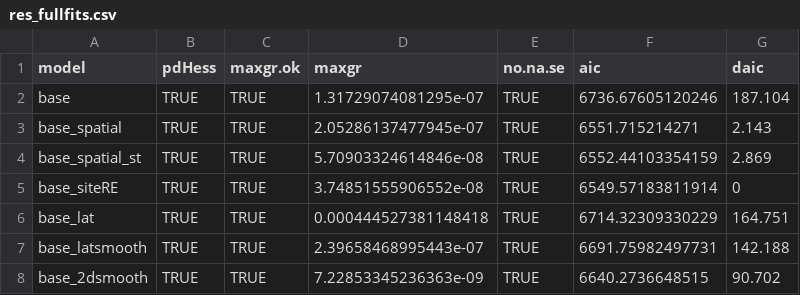
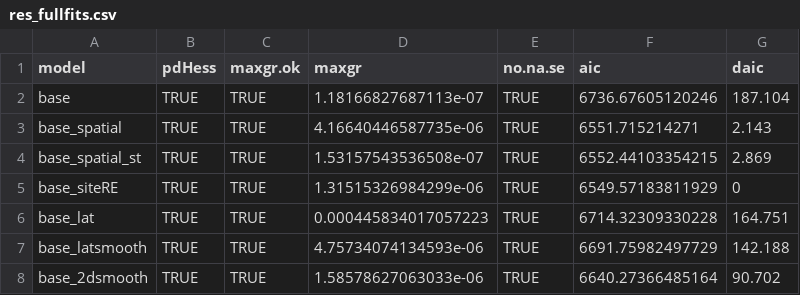
Before and after one commit to pbs-assess/sdmTMB-teaching, a CSV file: amaremed-2024/exercises/04a-imr-garn-ruse-ex/plots/biomass-dg/res_fullfits.csv, drawn as a sheet.

```diff
--- a/amaremed-2024/exercises/04a-imr-garn-ruse-ex/plots/biomass-dg/res_fullfits.csv
+++ b/amaremed-2024/exercises/04a-imr-garn-ruse-ex/plots/biomass-dg/res_fullfits.csv
@@ -1,8 +1,8 @@
 "model","pdHess","maxgr.ok","maxgr","no.na.se","aic","daic"
-"base",TRUE,TRUE,1.31729074081295e-07,TRUE,6736.67605120246,187.104
-"base_spatial",TRUE,TRUE,2.05286137477945e-07,TRUE,6551.715214271,2.143
-"base_spatial_st",TRUE,TRUE,5.70903324614846e-08,TRUE,6552.44103354159,2.869
-"base_siteRE",TRUE,TRUE,3.74851555906552e-08,TRUE,6549.57183811914,0
-"base_lat",TRUE,TRUE,0.000444527381148418,TRUE,6714.32309330229,164.751
-"base_latsmooth",TRUE,TRUE,2.39658468995443e-07,TRUE,6691.75982497731,142.188
-"base_2dsmooth",TRUE,TRUE,7.22853345236363e-09,TRUE,6640.2736648515,90.702
+"base",TRUE,TRUE,1.18166827687113e-07,TRUE,6736.67605120246,187.104
+"base_spatial",TRUE,TRUE,4.16640446587735e-06,TRUE,6551.715214271,2.143
+"base_spatial_st",TRUE,TRUE,1.53157543536508e-07,TRUE,6552.44103354215,2.869
+"base_siteRE",TRUE,TRUE,1.31515326984299e-06,TRUE,6549.57183811929,0
+"base_lat",TRUE,TRUE,0.000445834017057223,TRUE,6714.32309330228,164.751
+"base_latsmooth",TRUE,TRUE,4.75734074134593e-06,TRUE,6691.75982497729,142.188
+"base_2dsmooth",TRUE,TRUE,1.58578627063033e-06,TRUE,6640.27366485164,90.702
```
Also changed, not shown: 37 other files.
